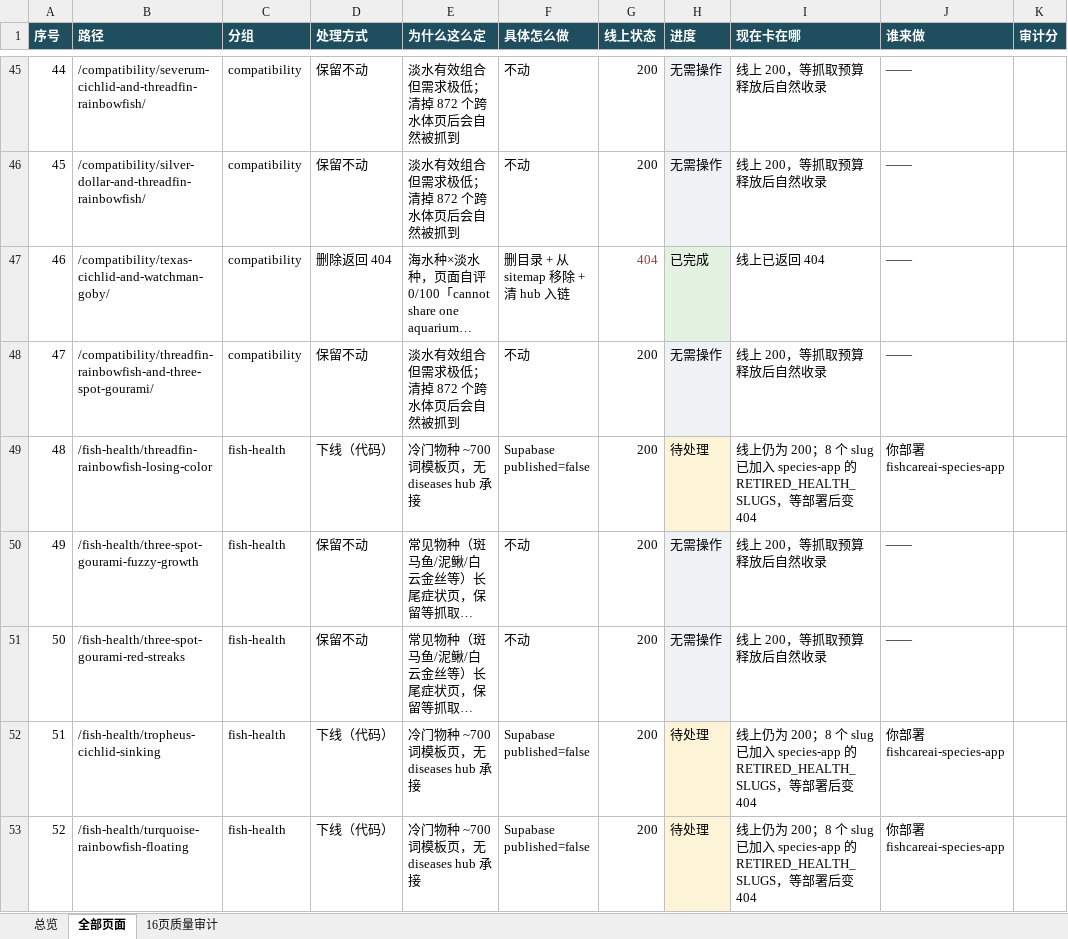
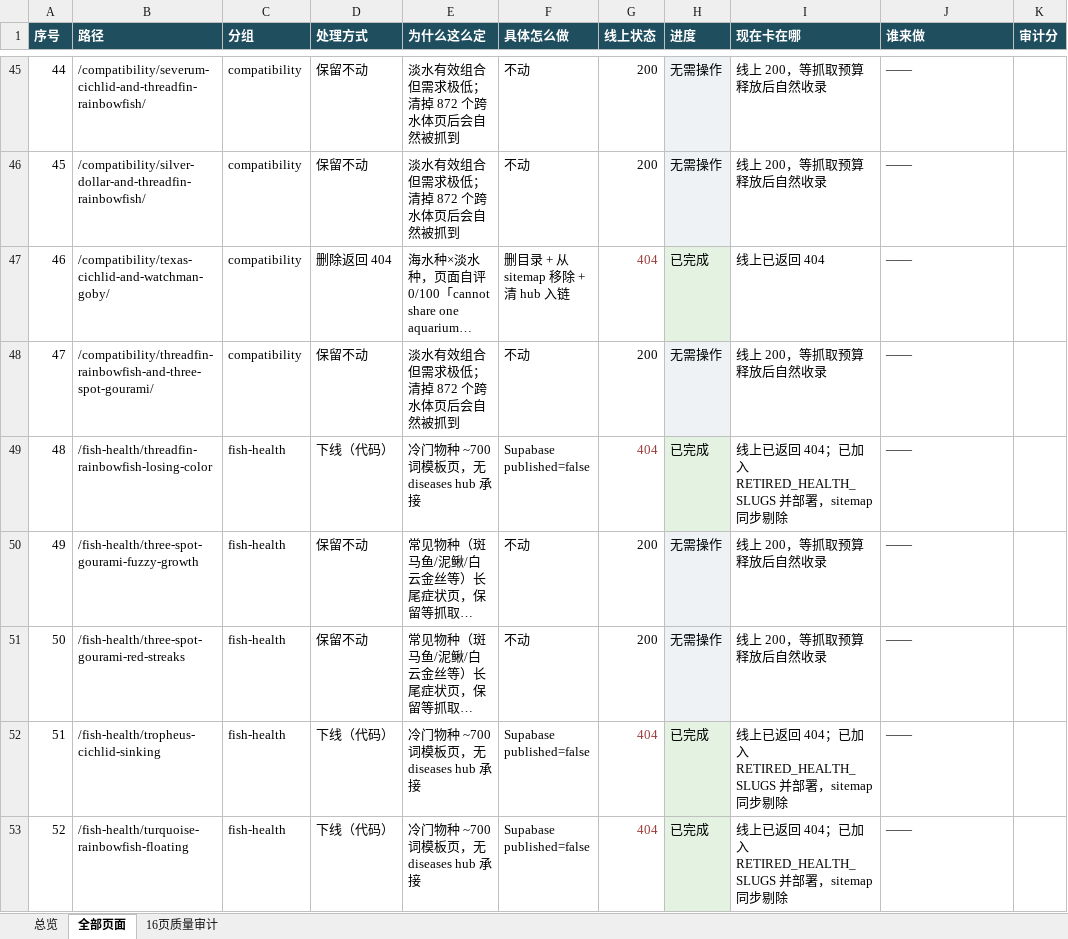
Before and after one commit to wxixuan118-ship-it/fishcareai-website, an Excel workbook: reports/gsc-discovered-not-indexed-2026-11-01-status.xlsx, sheet 全部页面, drawn as a sheet; only a part is shown, gaps mark what is left out; long unchanged cells end in …; values as stored, in another font and other column widths than the file's, no borders; the diff covers the shown part only; the diff names each change by its address in the sheet, - before the commit and + after, or states it on an @@ line.

```diff
--- a/reports/gsc-discovered-not-indexed-2026-11-01-status.xlsx (sheet 全部页面)
+++ b/reports/gsc-discovered-not-indexed-2026-11-01-status.xlsx (sheet 全部页面)
-G49 (线上状态): 200
+G49 (线上状态): 404
-G49 text colour: black
+G49 text colour: #9A3B3B
-H49 (进度): 待处理
+H49 (进度): 已完成
-H49 fill: #FDF3D7
+H49 fill: #E3F2E1
-I49 (现在卡在哪): 线上仍为 200；8 个 slug 已加入 species-app 的 RETIRED_HEALTH_SLUGS，等部署后变 404
+I49 (现在卡在哪): 线上已返回 404；已加入 RETIRED_HEALTH_SLUGS 并部署，sitemap 同步剔除
-J49 (谁来做): 你部署 fishcareai-species-app
+J49 (谁来做): ——
-G52:G53 (线上状态): 200
+G52:G53 (线上状态): 404
-G52:G53 text colour: black
+G52:G53 text colour: #9A3B3B
-H52:H53 (进度): 待处理
+H52:H53 (进度): 已完成
-H52:H53 fill: #FDF3D7
+H52:H53 fill: #E3F2E1
-I52:I53 (现在卡在哪): 线上仍为 200；8 个 slug 已加入 species-app 的 RETIRED_HEALTH_SLUGS，等部署后变 404
+I52:I53 (现在卡在哪): 线上已返回 404；已加入 RETIRED_HEALTH_SLUGS 并部署，sitemap 同步剔除
-J52:J53 (谁来做): 你部署 fishcareai-species-app
+J52:J53 (谁来做): ——
```
Also changed, not shown: 20 edited cells and cell formats elsewhere in this sheet, sheet 总览.
